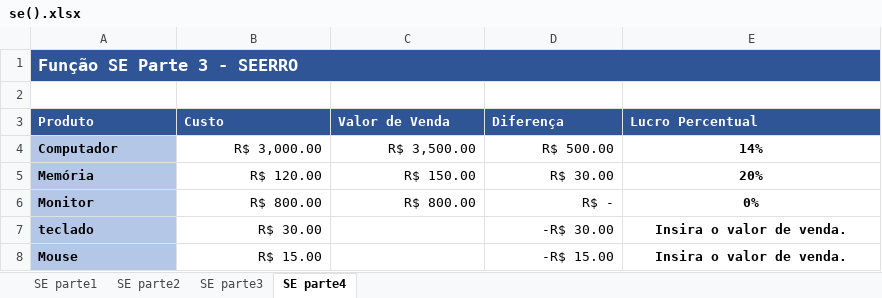
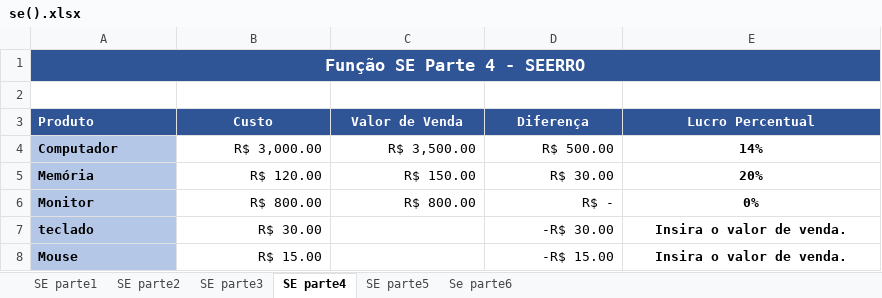
Before and after one commit to julio7745/cursos, an Excel workbook: Office/Excel/se().xlsx, sheet SE parte4, drawn as a sheet; values as stored, in another font and other column widths than the file's, no borders; conditional formats not drawn; the diff names each change by its address in the sheet, - before the commit and + after, or states it on an @@ line.

```diff
--- a/Office/Excel/se().xlsx (sheet SE parte4)
+++ b/Office/Excel/se().xlsx (sheet SE parte4)
+sheet tab: SE parte5
+sheet tab: Se parte6
-A1 (Produto): Função SE Parte 3 - SEERRO
+A1 (Produto): Função SE Parte 4 - SEERRO
-A1 alignment: left
+A1 alignment: center
-B3:E3 alignment: left
+B3:E3 alignment: center
```
Also changed, not shown: sheet SE parte1, sheet SE parte3, sheet SE parte2, formulas that keep their value, 1 other file.
